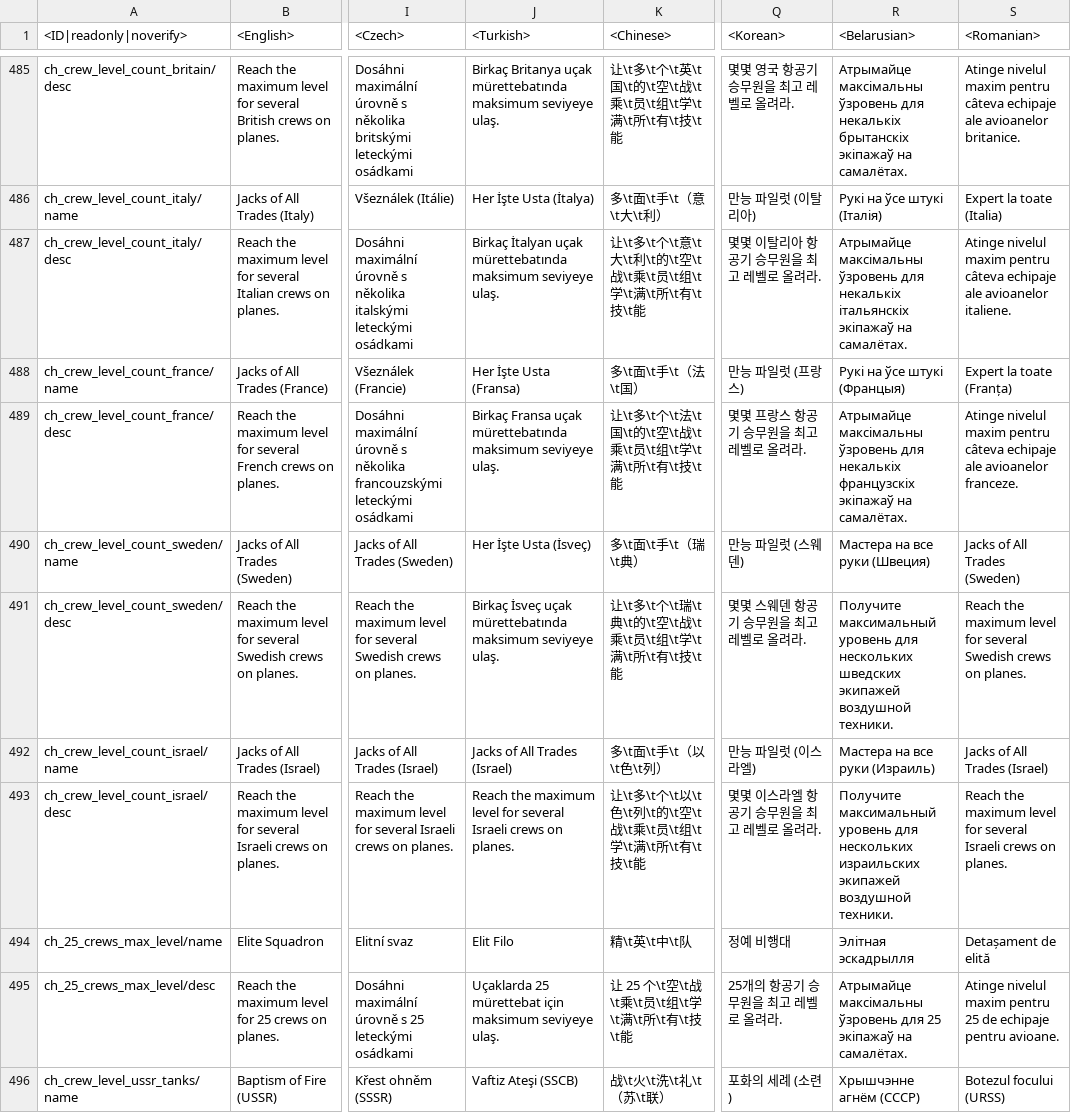
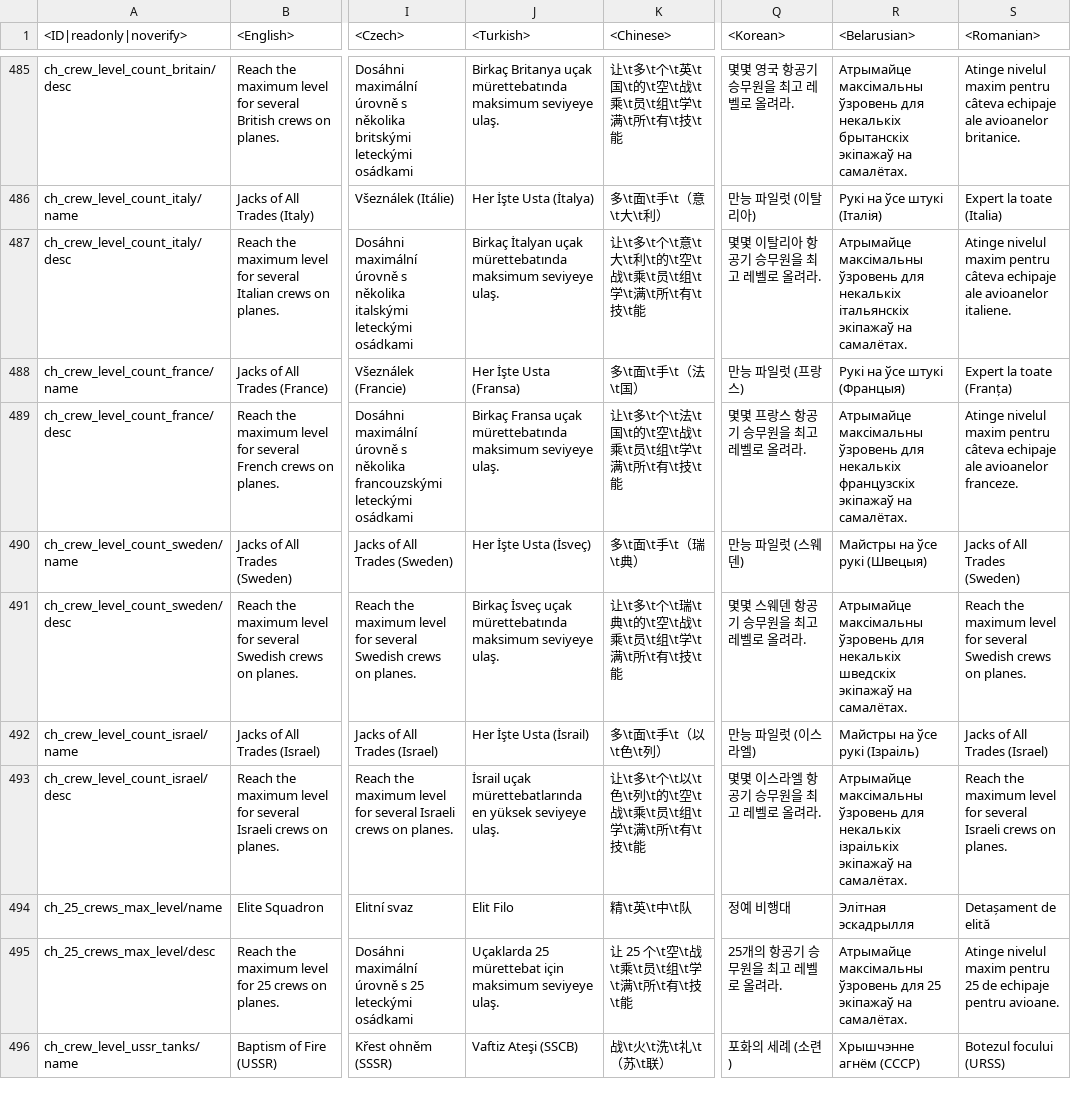
Before and after one commit to MiG23M/MiG_Datamine, a CSV file: lang.vromfs.bin_u/lang/unlocks_challenges.csv, drawn as a sheet; only a part is shown, gaps mark what is left out; the diff covers the shown part only; the diff names each change by its address in the sheet, - before the commit and + after, or states it on an @@ line.

```diff
--- a/lang.vromfs.bin_u/lang/unlocks_challenges.csv
+++ b/lang.vromfs.bin_u/lang/unlocks_challenges.csv
-R490 (<Belarusian>): Мастера на все руки (Швеция)
+R490 (<Belarusian>): Майстры на ўсе рукі (Швецыя)
-R491 (<Belarusian>): Получите максимальный уровень для нескольких шведских экипажей воздушной техники.
+R491 (<Belarusian>): Атрымайце максімальны ўзровень для некалькіх шведскіх экіпажаў на самалётах.
-J492 (<Turkish>): Jacks of All Trades (Israel)
+J492 (<Turkish>): Her İşte Usta (İsrail)
-R492 (<Belarusian>): Мастера на все руки (Израиль)
+R492 (<Belarusian>): Майстры на ўсе рукі (Ізраіль)
-J493 (<Turkish>): Reach the maximum level for several Israeli crews on planes.
+J493 (<Turkish>): İsrail uçak mürettebatlarında en yüksek seviyeye ulaş.
-R493 (<Belarusian>): Получите максимальный уровень для нескольких израильских экипажей воздушной техники.
+R493 (<Belarusian>): Атрымайце максімальны ўзровень для некалькіх ізраількіх экіпажаў на самалётах.
```
Also changed, not shown: 137 edited cells elsewhere in this file, lang.vromfs.bin_u/lang/encyclopedia_tips.csv, lang.vromfs.bin_u/lang/menu_clan.csv, 46 other files.
